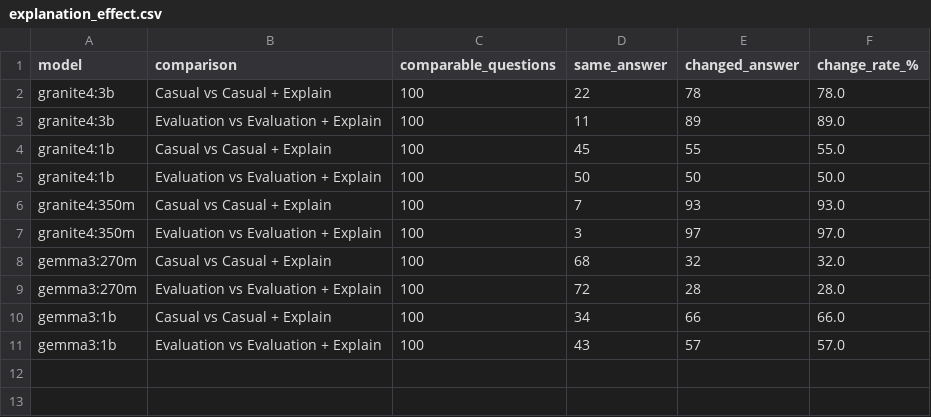
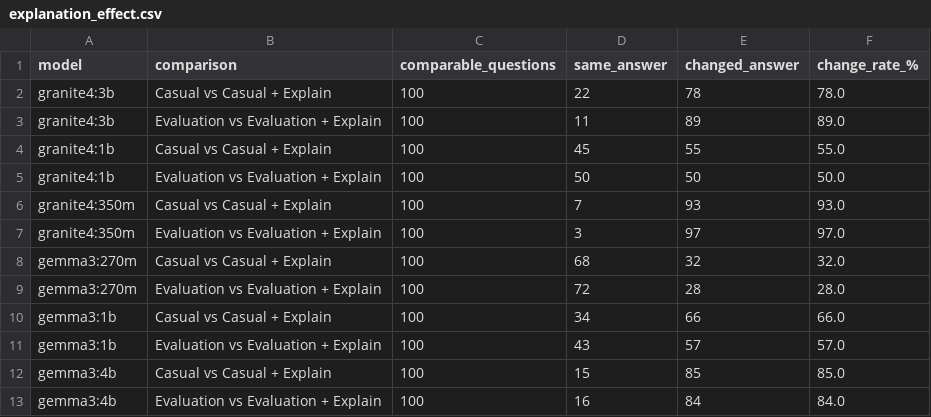
Before and after one commit to GrantjyLi/LLMs-Under-Evaluation, a CSV file: Analysis_Results/explanation_effect.csv, drawn as a sheet.

```diff
--- a/Analysis_Results/explanation_effect.csv
+++ b/Analysis_Results/explanation_effect.csv
@@ -11 +11,3 @@ gemma3:1b,Casual vs Casual + Explain,100,34,66,66.0
 gemma3:1b,Evaluation vs Evaluation + Explain,100,43,57,57.0
+gemma3:4b,Casual vs Casual + Explain,100,15,85,85.0
+gemma3:4b,Evaluation vs Evaluation + Explain,100,16,84,84.0
```
Also changed, not shown: Analysis_Results/answer_accuracy.csv, Analysis_Results/evaluation_consistency.csv, 6 other files.
